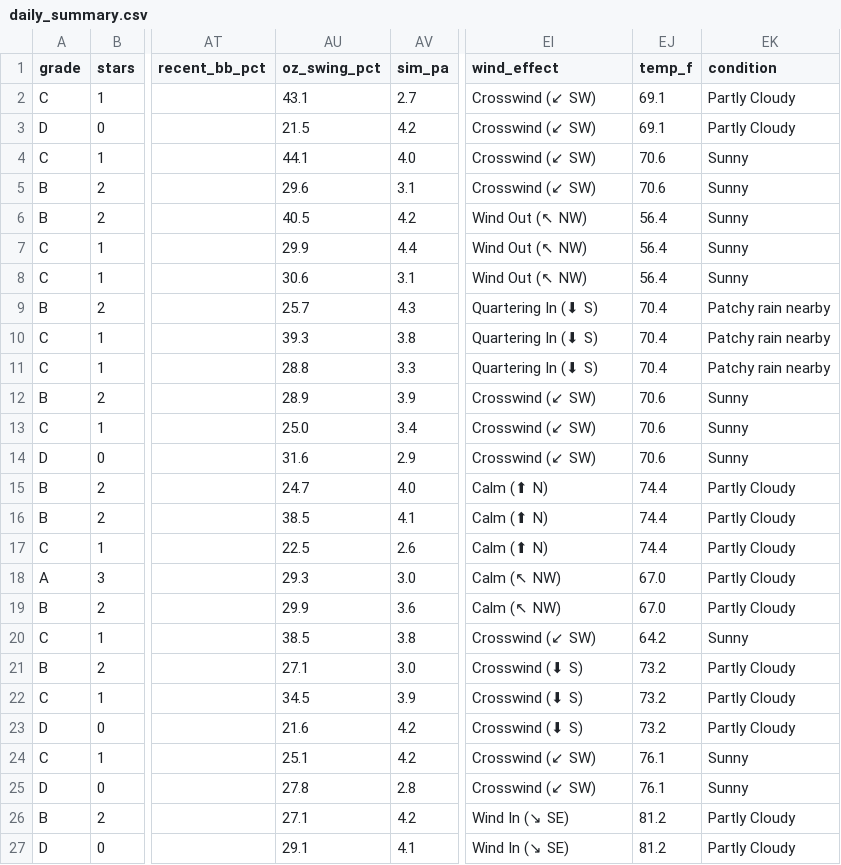
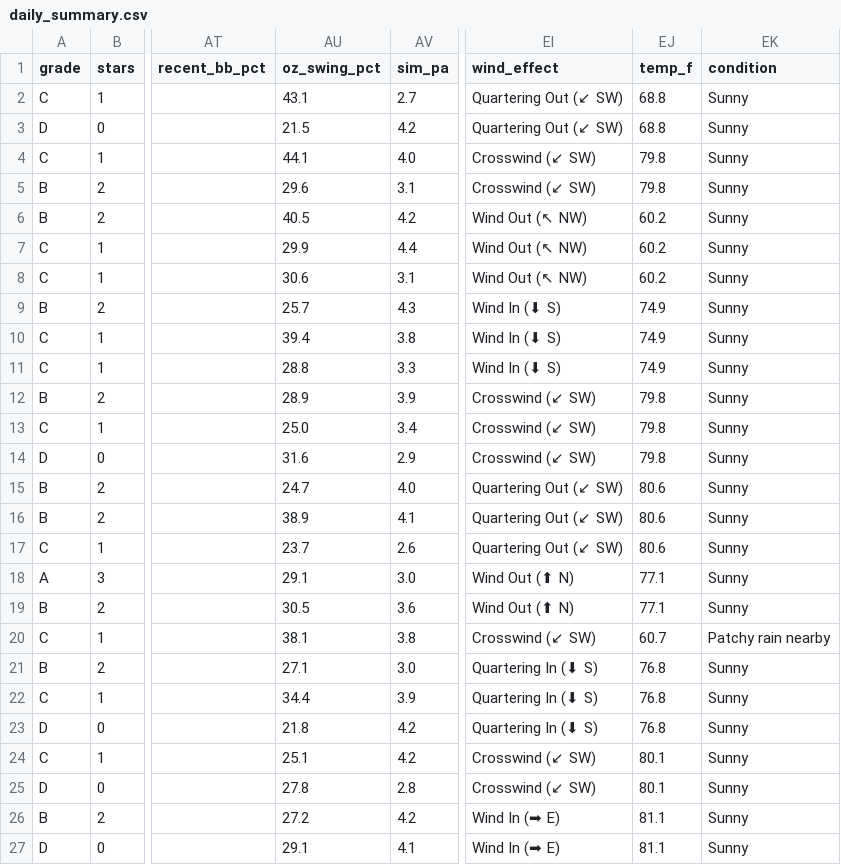
Before and after one commit to prsm-labs/going-yard, a CSV file: public/data/daily_summary.csv, drawn as a sheet; only a part is shown, gaps mark what is left out; the diff covers the shown part only; the diff names each change by its address in the sheet, - before the commit and + after, or states it on an @@ line.

Commit message:
Daily data update 2026-05-26

```diff
--- a/public/data/daily_summary.csv
+++ b/public/data/daily_summary.csv
-EI2:EI3 (wind_effect): Crosswind (↙ SW)
+EI2:EI3 (wind_effect): Quartering Out (↙ SW)
-EJ2:EJ3 (temp_f): 69.1
+EJ2:EJ3 (temp_f): 68.8
-EK2:EK3 (condition): Partly Cloudy
+EK2:EK3 (condition): Sunny
-EJ4:EJ5 (temp_f): 70.6
+EJ4:EJ5 (temp_f): 79.8
-EJ6:EJ8 (temp_f): 56.4
+EJ6:EJ8 (temp_f): 60.2
-EI9:EI11 (wind_effect): Quartering In (⬇ S)
+EI9:EI11 (wind_effect): Wind In (⬇ S)
-EJ9:EJ11 (temp_f): 70.4
+EJ9:EJ11 (temp_f): 74.9
-EK9:EK11 (condition): Patchy rain nearby
+EK9:EK11 (condition): Sunny
-AU10 (oz_swing_pct): 39.3
+AU10 (oz_swing_pct): 39.4
-EJ12:EJ14 (temp_f): 70.6
+EJ12:EJ14 (temp_f): 79.8
-EI15:EI17 (wind_effect): Calm (⬆ N)
+EI15:EI17 (wind_effect): Quartering Out (↙ SW)
-EJ15:EJ17 (temp_f): 74.4
+EJ15:EJ17 (temp_f): 80.6
-EK15:EK19 (condition): Partly Cloudy
+EK15:EK19 (condition): Sunny
-AU16 (oz_swing_pct): 38.5
+AU16 (oz_swing_pct): 38.9
-AU17 (oz_swing_pct): 22.5
+AU17 (oz_swing_pct): 23.7
-AU18 (oz_swing_pct): 29.3
+AU18 (oz_swing_pct): 29.1
-EI18:EI19 (wind_effect): Calm (↖ NW)
+EI18:EI19 (wind_effect): Wind Out (⬆ N)
-EJ18:EJ19 (temp_f): 67.0
+EJ18:EJ19 (temp_f): 77.1
-AU19 (oz_swing_pct): 29.9
+AU19 (oz_swing_pct): 30.5
-AU20 (oz_swing_pct): 38.5
+AU20 (oz_swing_pct): 38.1
-EJ20 (temp_f): 64.2
+EJ20 (temp_f): 60.7
-EK20 (condition): Sunny
+EK20 (condition): Patchy rain nearby
-EI21:EI23 (wind_effect): Crosswind (⬇ S)
+EI21:EI23 (wind_effect): Quartering In (⬇ S)
-EJ21:EJ23 (temp_f): 73.2
+EJ21:EJ23 (temp_f): 76.8
-EK21:EK23 (condition): Partly Cloudy
+EK21:EK23 (condition): Sunny
-AU22 (oz_swing_pct): 34.5
+AU22 (oz_swing_pct): 34.4
-AU23 (oz_swing_pct): 21.6
+AU23 (oz_swing_pct): 21.8
-EJ24:EJ25 (temp_f): 76.1
+EJ24:EJ25 (temp_f): 80.1
-AU26 (oz_swing_pct): 27.1
+AU26 (oz_swing_pct): 27.2
-EI26:EI27 (wind_effect): Wind In (↘ SE)
+EI26:EI27 (wind_effect): Wind In (➡ E)
-EJ26:EJ27 (temp_f): 81.2
+EJ26:EJ27 (temp_f): 81.1
-EK26:EK27 (condition): Partly Cloudy
+EK26:EK27 (condition): Sunny
```
Also changed, not shown: 132 edited cells elsewhere in this file, public/data/daily_summary_tomorrow.csv, 5 other files.
